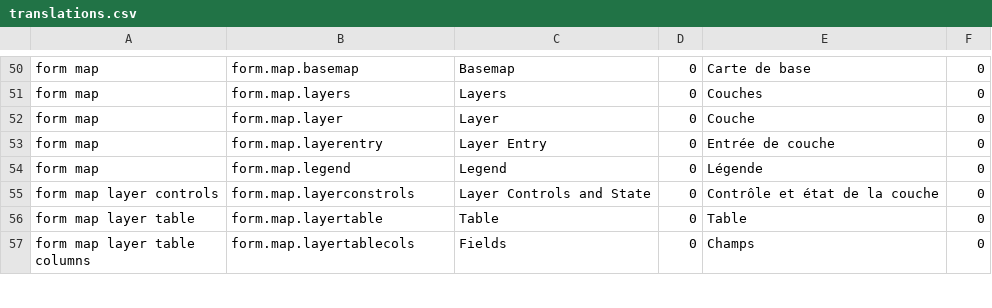
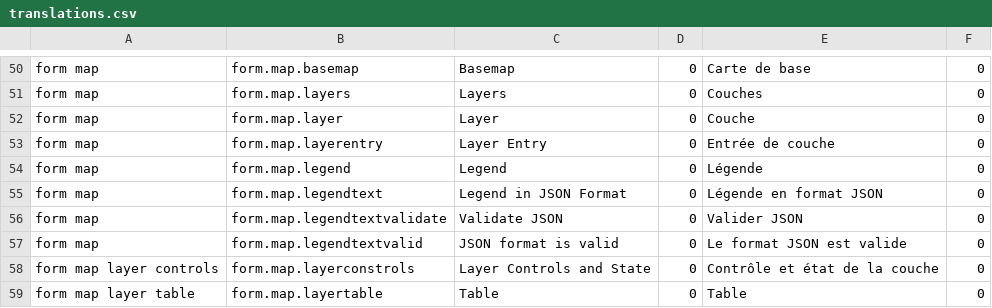
Before and after one commit to fgpv-vpgf/fgpa-apgf, a CSV file: src/locales/translations.csv, drawn as a sheet; only a part is shown, gaps mark what is left out; the shorter side is filled out with more unchanged rows; the diff names each change by its address in the sheet, - before the commit and + after, or states it on an @@ line.

Commit message:
feat(legend): Add text input to write legend in JSON
Closes #133

```diff
--- a/src/locales/translations.csv
+++ b/src/locales/translations.csv
+row 55: form map | form.map.legendtext | Legend in JSON Format | 0 | Légende en format JSON | 0
+row 56: form map | form.map.legendtextvalidate | Validate JSON | 0 | Valider JSON | 0
+row 57: form map | form.map.legendtextvalid | JSON format is valid | 0 | Le format JSON est valide | 0
```
Also changed, not shown: 5 other files.
